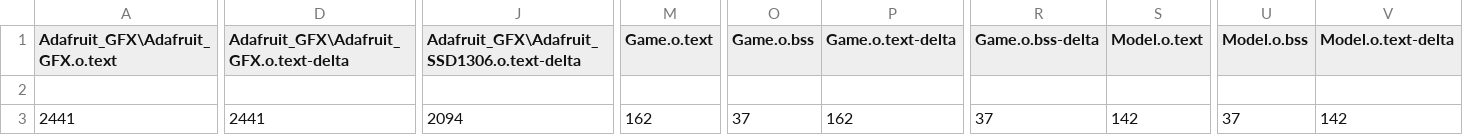
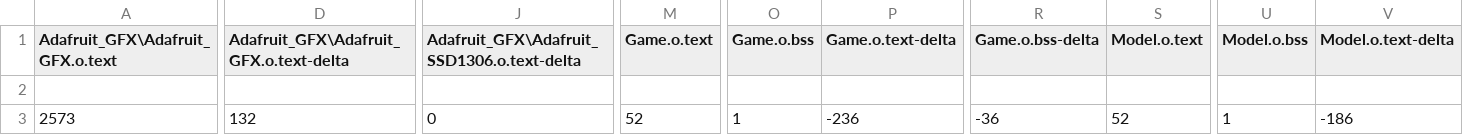
Before and after one commit to MasterYus/mbed-os-dino, a CSV file: BUILD/NUCLEO_F401RE/ARMC6/mbed-os-dino_map.csv, drawn as a sheet; only a part is shown, gaps mark what is left out; the diff covers the shown part only; the diff names each change by its address in the sheet, - before the commit and + after, or states it on an @@ line.

```diff
--- a/BUILD/NUCLEO_F401RE/ARMC6/mbed-os-dino_map.csv
+++ b/BUILD/NUCLEO_F401RE/ARMC6/mbed-os-dino_map.csv
-A3 (Adafruit_GFX\Adafruit_GFX.o.text): 2441
+A3 (Adafruit_GFX\Adafruit_GFX.o.text): 2573
-D3: 2441
+D3: 132
-J3: 2094
+J3: 0
-M3 (Game.o.text): 162
+M3 (Game.o.text): 52
-O3 (Game.o.bss): 37
+O3 (Game.o.bss): 1
-P3 (Game.o.text-delta): 162
+P3 (Game.o.text-delta): -236
-R3 (Game.o.bss-delta): 37
+R3 (Game.o.bss-delta): -36
-S3 (Model.o.text): 142
+S3 (Model.o.text): 52
-U3 (Model.o.bss): 37
+U3 (Model.o.bss): 1
-V3 (Model.o.text-delta): 142
+V3 (Model.o.text-delta): -186
```
Also changed, not shown: 45 edited cells elsewhere in this file, 17 other files.
